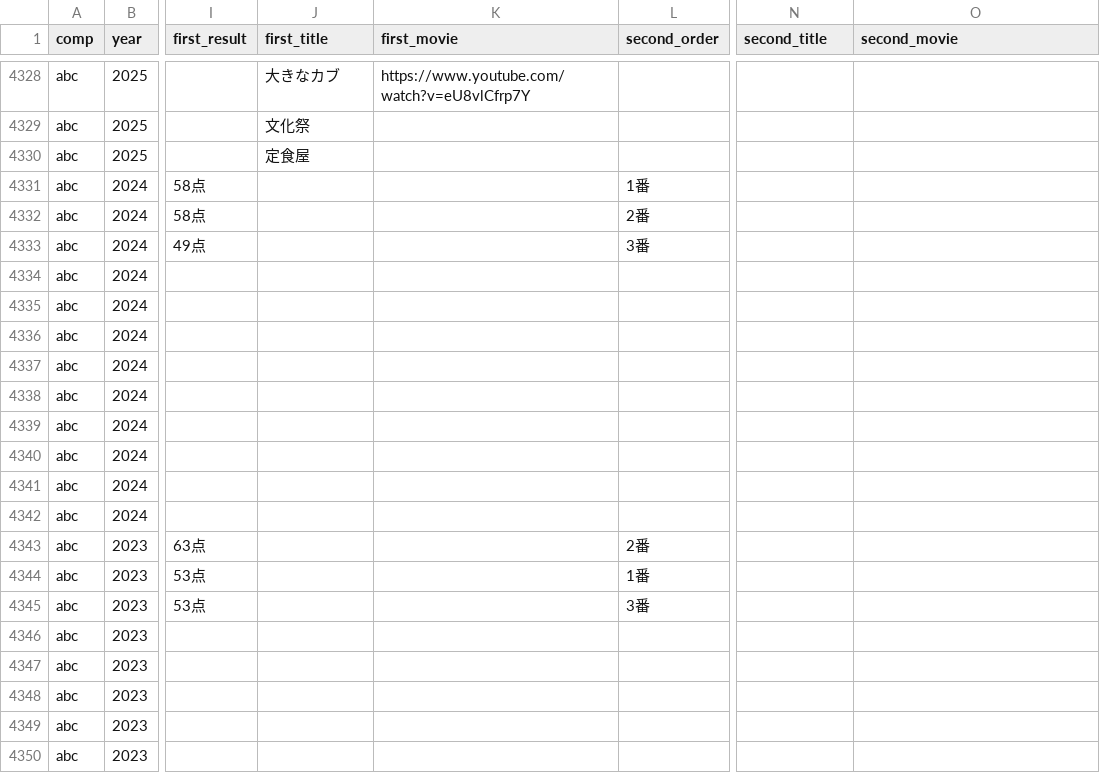
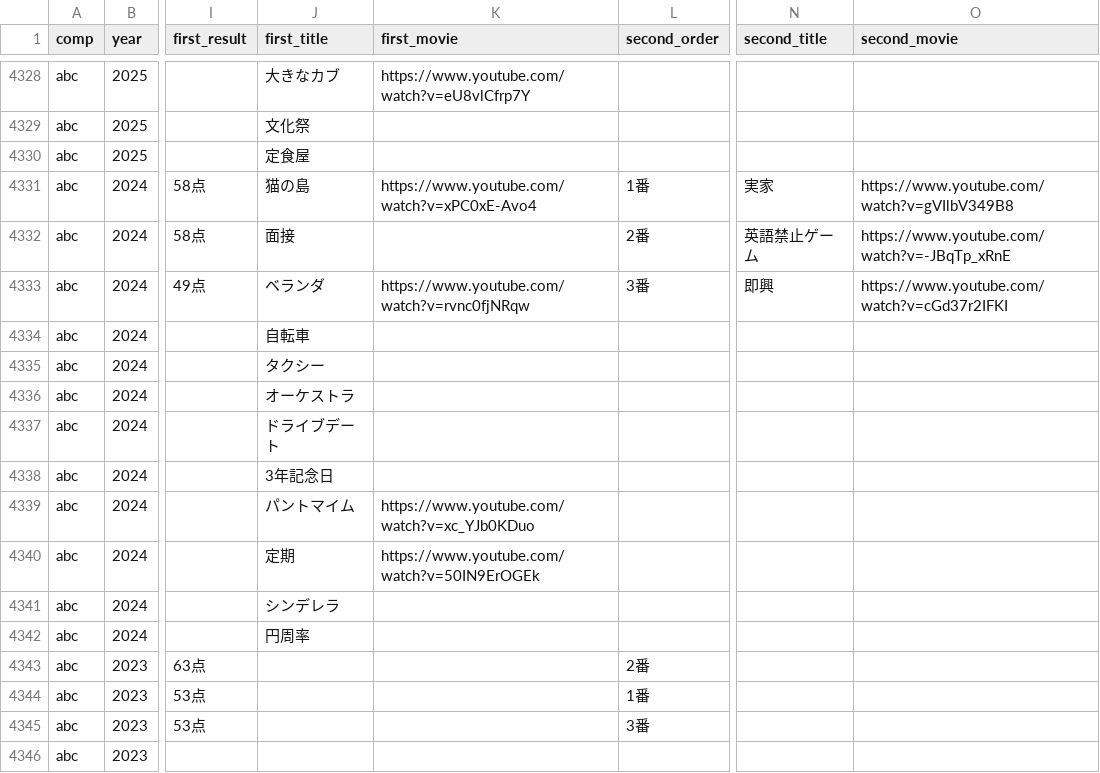
Before and after one commit to gmmtea/owarai-data, a CSV file: seed_csv/final_results.csv, drawn as a sheet; only a part is shown, gaps mark what is left out; the shorter side is filled out with more unchanged rows; the diff names each change by its address in the sheet, - before the commit and + after, or states it on an @@ line.

```diff
--- a/seed_csv/final_results.csv
+++ b/seed_csv/final_results.csv
-J4331 (first_title): (empty)
+J4331 (first_title): 猫の島
-K4331 (first_movie): (empty)
+K4331 (first_movie): https://www.youtube.com/watch?v=xPC0xE-Avo4
-N4331 (second_title): (empty)
+N4331 (second_title): 実家
-O4331 (second_movie): (empty)
+O4331 (second_movie): https://www.youtube.com/watch?v=gVIlbV349B8
-J4332 (first_title): (empty)
+J4332 (first_title): 面接
-N4332 (second_title): (empty)
+N4332 (second_title): 英語禁止ゲーム
-O4332 (second_movie): (empty)
+O4332 (second_movie): https://www.youtube.com/watch?v=-JBqTp_xRnE
-J4333 (first_title): (empty)
+J4333 (first_title): ベランダ
-K4333 (first_movie): (empty)
+K4333 (first_movie): https://www.youtube.com/watch?v=rvnc0fjNRqw
-N4333 (second_title): (empty)
+N4333 (second_title): 即興
-O4333 (second_movie): (empty)
+O4333 (second_movie): https://www.youtube.com/watch?v=cGd37r2IFKI
-J4334 (first_title): (empty)
+J4334 (first_title): 自転車
-J4335 (first_title): (empty)
+J4335 (first_title): タクシー
-J4336 (first_title): (empty)
+J4336 (first_title): オーケストラ
-J4337 (first_title): (empty)
+J4337 (first_title): ドライブデート
-J4338 (first_title): (empty)
+J4338 (first_title): 3年記念日
-J4339 (first_title): (empty)
+J4339 (first_title): パントマイム
-K4339 (first_movie): (empty)
+K4339 (first_movie): https://www.youtube.com/watch?v=xc_YJb0KDuo
-J4340 (first_title): (empty)
+J4340 (first_title): 定期
-K4340 (first_movie): (empty)
+K4340 (first_movie): https://www.youtube.com/watch?v=50IN9ErOGEk
-J4341 (first_title): (empty)
+J4341 (first_title): シンデレラ
-J4342 (first_title): (empty)
+J4342 (first_title): 円周率
```
Also changed, not shown: seed_csv/comedians.csv, 1 other file.
